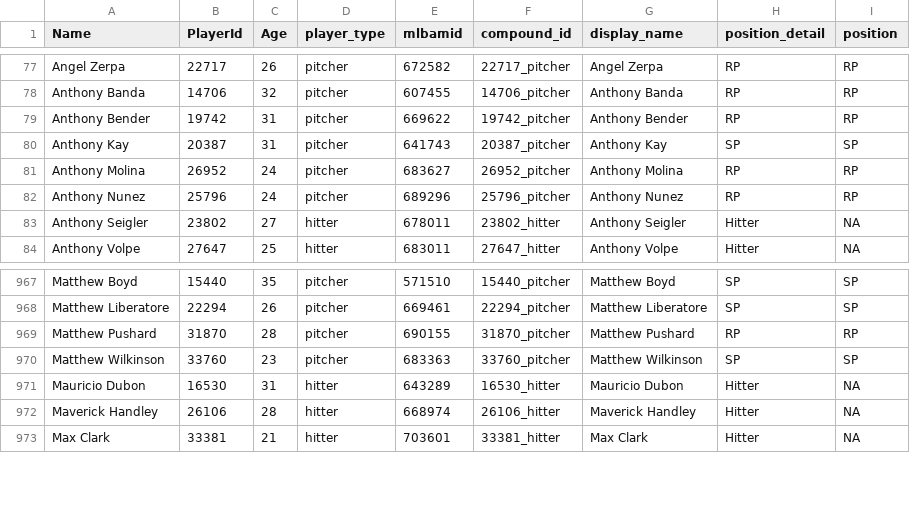
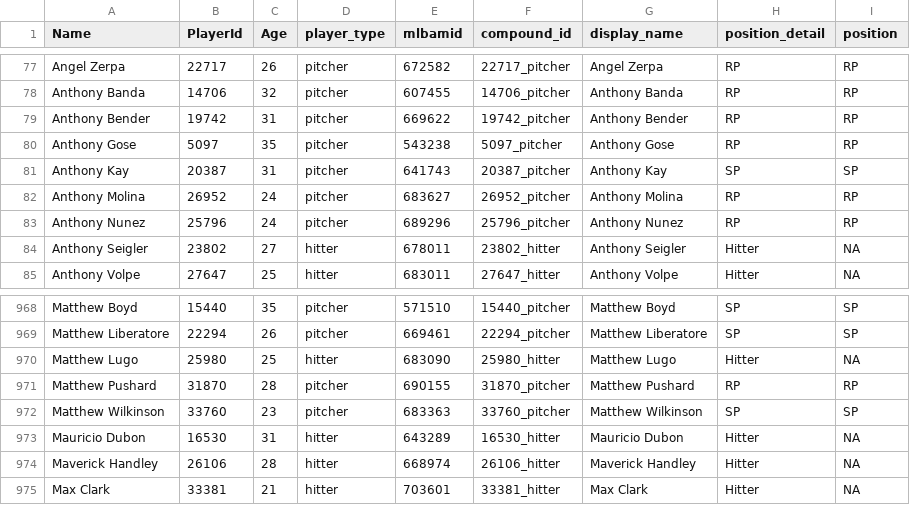
Before and after one commit to rpollack/mcfarland, a CSV file: player_lookup.csv, drawn as a sheet; only a part is shown, gaps mark what is left out.

```diff
--- a/player_lookup.csv
+++ b/player_lookup.csv
@@ -79,2 +79,3 @@ Anthony Banda,14706,32,pitcher,607455,14706_pitcher,Anthony Banda,RP,RP
 Anthony Bender,19742,31,pitcher,669622,19742_pitcher,Anthony Bender,RP,RP
+Anthony Gose,5097,35,pitcher,543238,5097_pitcher,Anthony Gose,RP,RP
 Anthony Kay,20387,31,pitcher,641743,20387_pitcher,Anthony Kay,SP,SP
@@ -968,2 +969,3 @@ Matthew Boyd,15440,35,pitcher,571510,15440_pitcher,Matthew Boyd,SP,SP
 Matthew Liberatore,22294,26,pitcher,669461,22294_pitcher,Matthew Liberatore,SP,SP
+Matthew Lugo,25980,25,hitter,683090,25980_hitter,Matthew Lugo,Hitter,NA
 Matthew Pushard,31870,28,pitcher,690155,31870_pitcher,Matthew Pushard,RP,RP
```
Also changed, not shown: full_stats_hitters.csv, full_stats_pitchers.csv, 1 other file.
